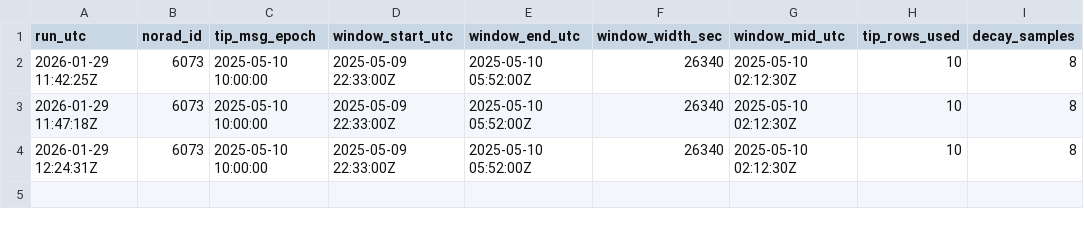
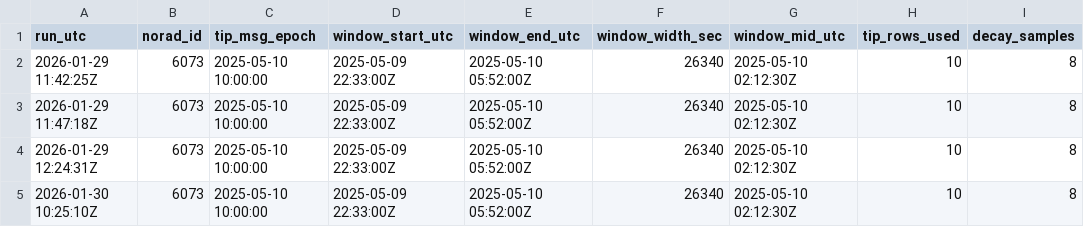
Before and after one commit to arceejuanarcee/SSA-Script, a CSV file: reentry_out/tip_history_6073.csv, drawn as a sheet.

```diff
--- a/reentry_out/tip_history_6073.csv
+++ b/reentry_out/tip_history_6073.csv
@@ -4 +4,2 @@ run_utc,norad_id,tip_msg_epoch,window_start_utc,window_end_utc,window_width_sec,
 2026-01-29 12:24:31Z,6073,2025-05-10 10:00:00,2025-05-09 22:33:00Z,2025-05-10 05:52:00Z,26340,2025-05-10 02:12:30Z,10,8
+2026-01-30 10:25:10Z,6073,2025-05-10 10:00:00,2025-05-09 22:33:00Z,2025-05-10 05:52:00Z,26340,2025-05-10 02:12:30Z,10,8
```
Also changed, not shown: reentry_out/tip_history_66877.csv.
